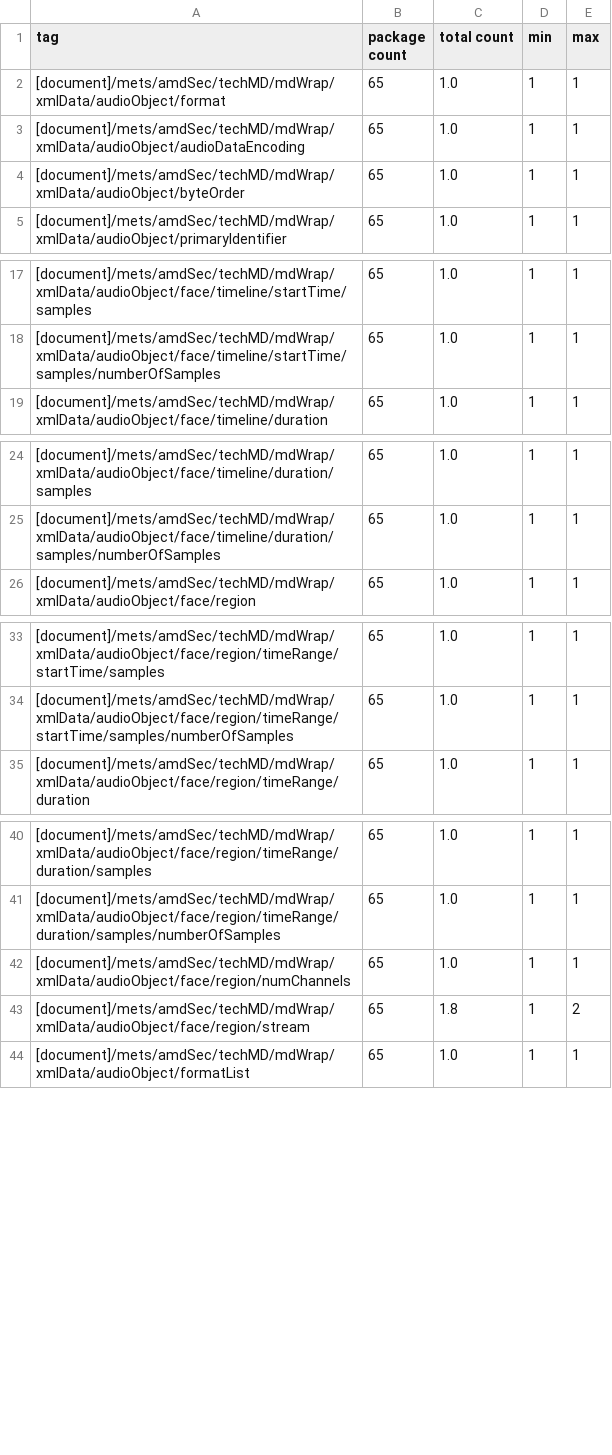
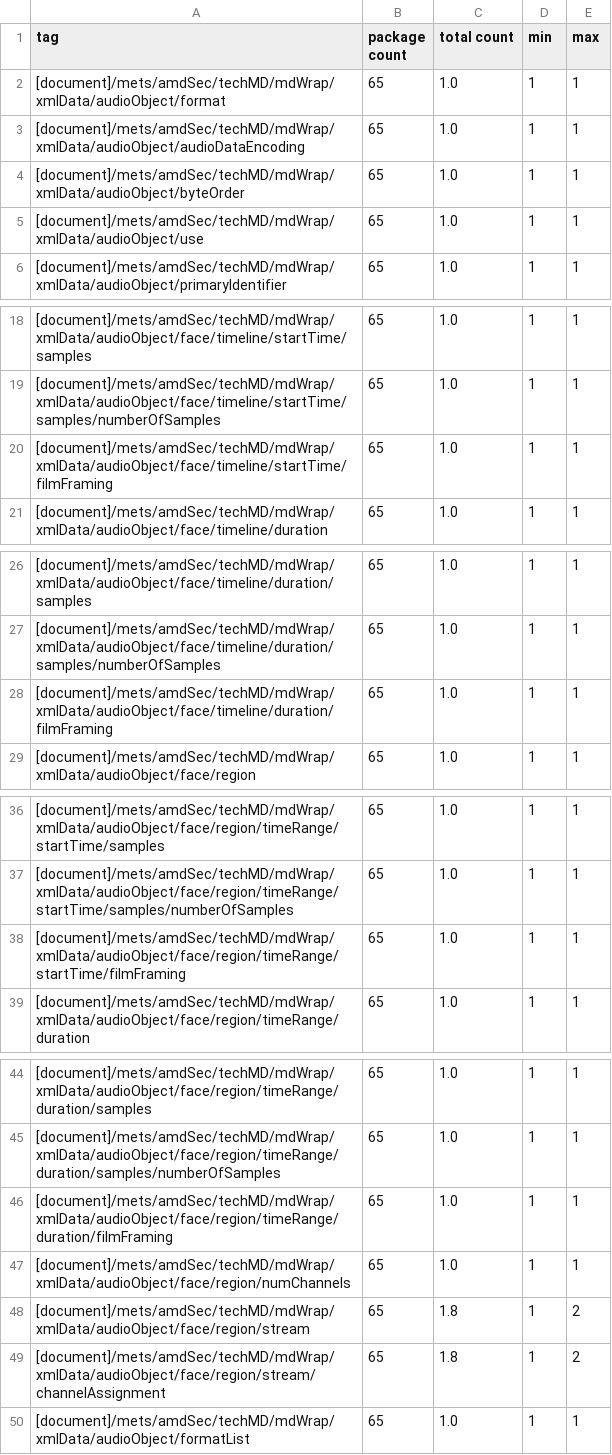
Before and after one commit to GregMcC5/AudioAssessment, a CSV file: ao_tag_tabulation.csv, drawn as a sheet; only a part is shown, gaps mark what is left out; the diff names each change by its address in the sheet, - before the commit and + after, or states it on an @@ line.

```diff
--- a/ao_tag_tabulation.csv
+++ b/ao_tag_tabulation.csv
+row 5: [document]/mets/amdSec/techMD/mdWrap/xmlData/audioObject/use | 65 | 1.0 | 1 | 1
+row 20: [document]/mets/amdSec/techMD/mdWrap/xmlData/audioObject/face/timeline/startTime/filmFraming | 65 | 1.0 | 1 | 1
+row 28: [document]/mets/amdSec/techMD/mdWrap/xmlData/audioObject/face/timeline/duration/filmFraming | 65 | 1.0 | 1 | 1
+row 38: [document]/mets/amdSec/techMD/mdWrap/xmlData/audioObject/face/region/timeRange/startTime/filmFraming | 65 | 1.0 | 1 | 1
+row 46: [document]/mets/amdSec/techMD/mdWrap/xmlData/audioObject/face/region/timeRange/duration/filmFraming | 65 | 1.0 | 1 | 1
+row 49: [document]/mets/amdSec/techMD/mdWrap/xmlData/audioObject/face/region/stream/channelAssignment | 65 | 1.8 | 1 | 2
```
Also changed, not shown: ph_tag_tabulation.csv, 1 other file.
